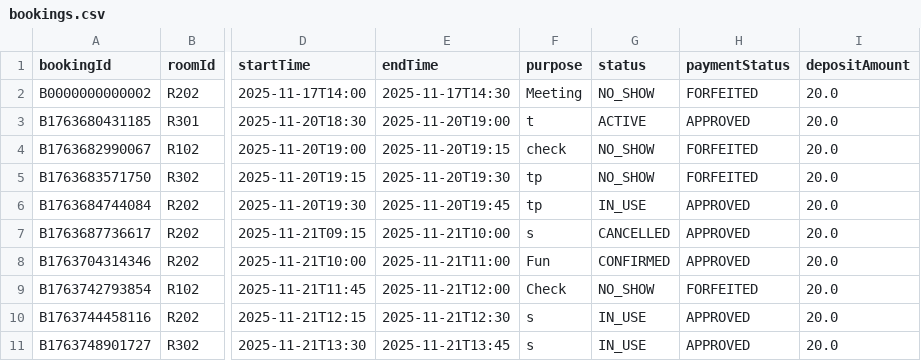
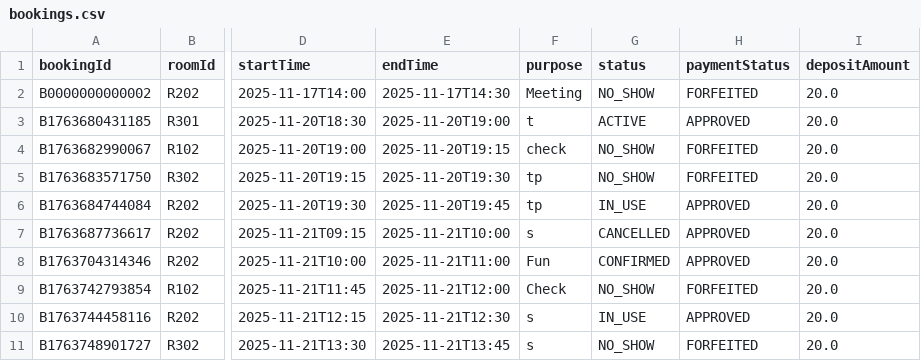
Before and after one commit to shivammmmg/ConferenceRoomSchedulerYorkU, a CSV file: data/bookings.csv, drawn as a sheet; only a part is shown, gaps mark what is left out; the diff names each change by its address in the sheet, - before the commit and + after, or states it on an @@ line.

```diff
--- a/data/bookings.csv
+++ b/data/bookings.csv
-G11 (status): IN_USE
+G11 (status): NO_SHOW
-H11 (paymentStatus): APPROVED
+H11 (paymentStatus): FORFEITED
```
Also changed, not shown: 1 other file.
